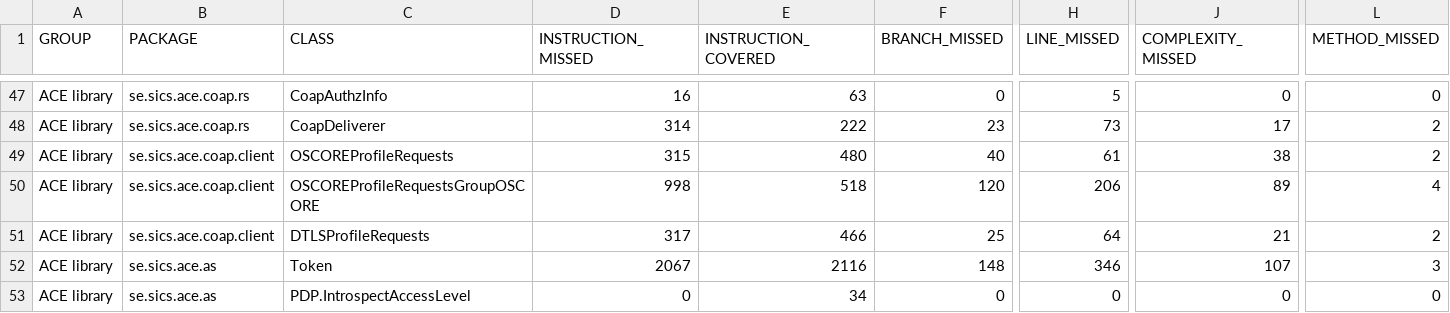
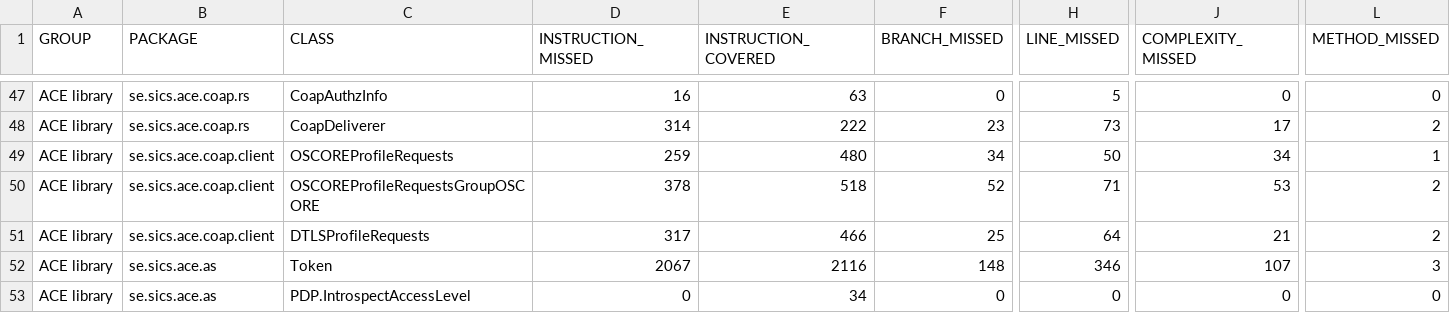
Before and after one commit to sifis-home/wp3-solutions, a CSV file: reports/ace/jacoco.csv, drawn as a sheet; only a part is shown, gaps mark what is left out; the diff names each change by its address in the sheet, - before the commit and + after, or states it on an @@ line.

```diff
--- a/reports/ace/jacoco.csv
+++ b/reports/ace/jacoco.csv
-D49 (INSTRUCTION_MISSED): 315
+D49 (INSTRUCTION_MISSED): 259
-F49 (BRANCH_MISSED): 40
+F49 (BRANCH_MISSED): 34
-H49 (LINE_MISSED): 61
+H49 (LINE_MISSED): 50
-J49 (COMPLEXITY_MISSED): 38
+J49 (COMPLEXITY_MISSED): 34
-L49 (METHOD_MISSED): 2
+L49 (METHOD_MISSED): 1
-D50 (INSTRUCTION_MISSED): 998
+D50 (INSTRUCTION_MISSED): 378
-F50 (BRANCH_MISSED): 120
+F50 (BRANCH_MISSED): 52
-H50 (LINE_MISSED): 206
+H50 (LINE_MISSED): 71
-J50 (COMPLEXITY_MISSED): 89
+J50 (COMPLEXITY_MISSED): 53
-L50 (METHOD_MISSED): 4
+L50 (METHOD_MISSED): 2
```
Also changed, not shown: 13 other files.
